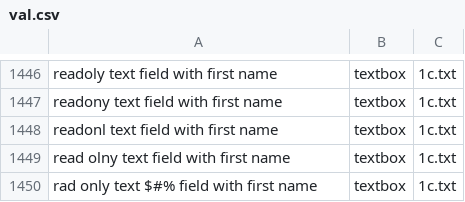
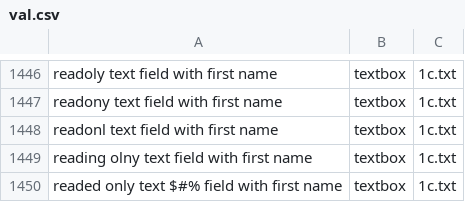
Before and after one commit to TalhaUsuf/command2code, a CSV file: dataset/validation_data/val.csv, drawn as a sheet; only a part is shown, gaps mark what is left out.

Commit message:
added stemming and lemmatization pre-processing to the text-pipeline

```diff
--- a/dataset/validation_data/val.csv
+++ b/dataset/validation_data/val.csv
@@ -1448,3 +1448,3 @@ readony text field with first name,textbox,1c.txt
 readonl text field with first name,textbox,1c.txt
-read olny text field with first name,textbox,1c.txt
-rad only text $#% field with   first name,textbox,1c.txt
+reading olny text field with first name,textbox,1c.txt
+readed   only text $#% field with   first name,textbox,1c.txt
```
Also changed, not shown: 2 other files.
